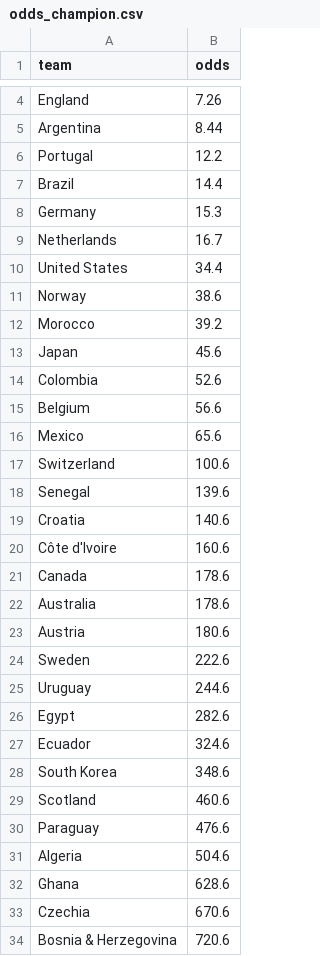
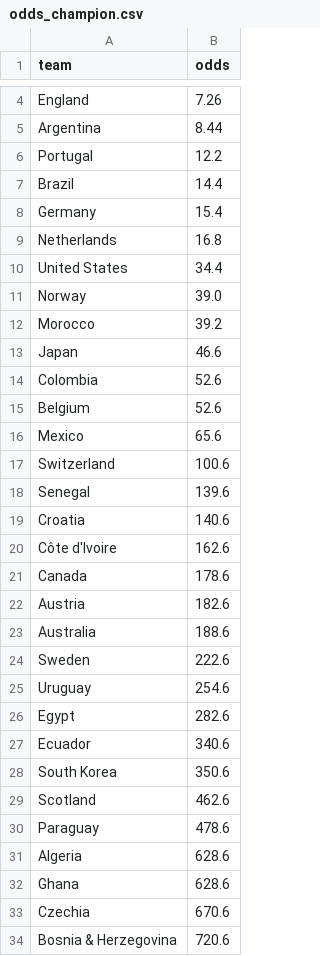
Before and after one commit to pedrohfm/wc2026, a CSV file: data/odds_champion.csv, drawn as a sheet; only a part is shown, gaps mark what is left out; the diff covers the shown part only.

```diff
--- a/data/odds_champion.csv
+++ b/data/odds_champion.csv
@@ -7,10 +7,10 @@ Portugal,12.2
 Brazil,14.4
-Germany,15.3
-Netherlands,16.7
+Germany,15.4
+Netherlands,16.8
 United States,34.4
-Norway,38.6
+Norway,39.0
 Morocco,39.2
-Japan,45.6
+Japan,46.6
 Colombia,52.6
-Belgium,56.6
+Belgium,52.6
 Mexico,65.6
@@ -19,14 +19,14 @@ Senegal,139.6
 Croatia,140.6
-Côte d'Ivoire,160.6
+Côte d'Ivoire,162.6
 Canada,178.6
-Australia,178.6
-Austria,180.6
+Austria,182.6
+Australia,188.6
 Sweden,222.6
-Uruguay,244.6
+Uruguay,254.6
 Egypt,282.6
-Ecuador,324.6
-South Korea,348.6
-Scotland,460.6
-Paraguay,476.6
-Algeria,504.6
+Ecuador,340.6
+South Korea,350.6
+Scotland,462.6
+Paraguay,478.6
+Algeria,628.6
 Ghana,628.6
```
Also changed, not shown: 1 edited cell elsewhere in this file, data/match_odds.csv, outputs/forecast_2026-06-22.csv, 7 other files.
